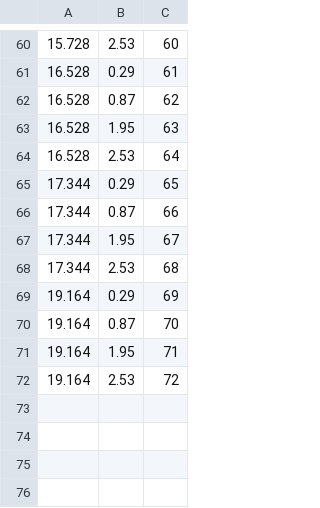
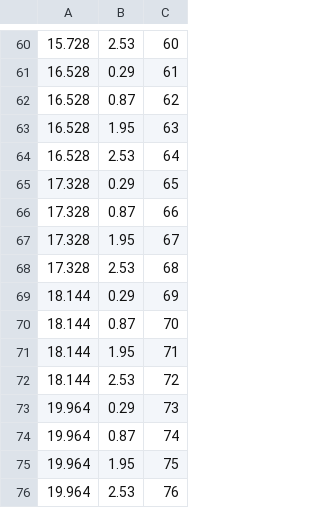
Before and after one commit to ThomasEWoolley/CardiffMATHBIO_NERCHackathonTwo_PublicTransport, a CSV file: seat_locations.csv, drawn as a sheet; only a part is shown, gaps mark what is left out.

Commit message:
Fix seat_locations_csv

```diff
--- a/seat_locations.csv
+++ b/seat_locations.csv
@@ -64,9 +64,13 @@
 16.528,2.53,64
-17.344,0.29,65
-17.344,0.87,66
-17.344,1.95,67
-17.344,2.53,68
-19.164,0.29,69
-19.164,0.87,70
-19.164,1.95,71
-19.164,2.53,72
+17.328,0.29,65
+17.328,0.87,66
+17.328,1.95,67
+17.328,2.53,68
+18.144,0.29,69
+18.144,0.87,70
+18.144,1.95,71
+18.144,2.53,72
+19.964,0.29,73
+19.964,0.87,74
+19.964,1.95,75
+19.964,2.53,76
```
